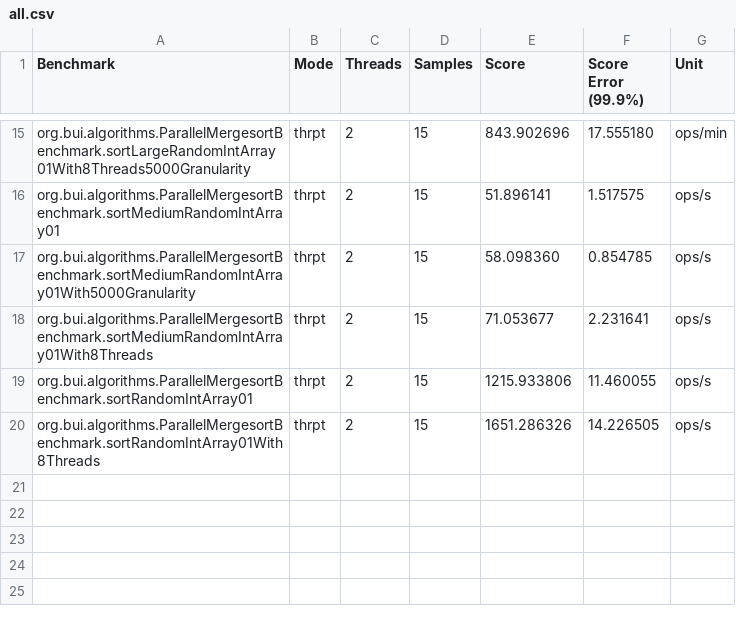
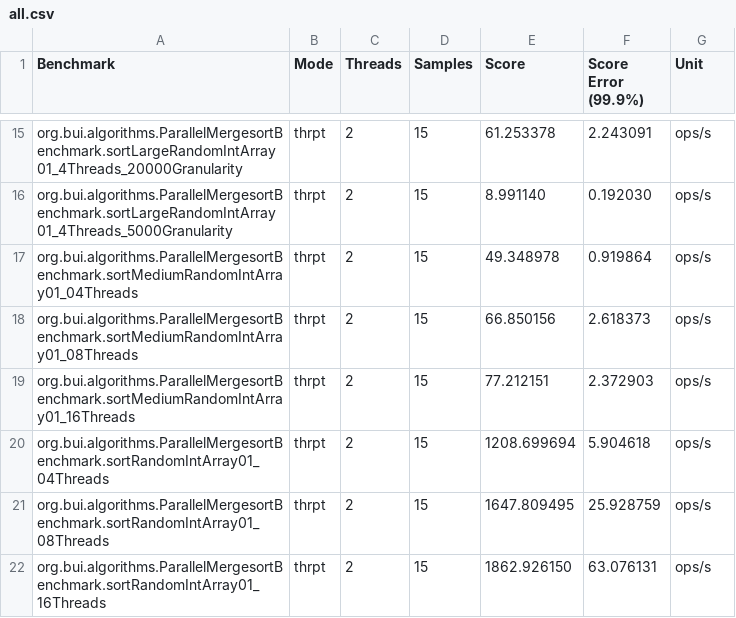
Before and after one commit to thaibui/algorithms-core, a CSV file: benchmark/result/all.csv, drawn as a sheet; only a part is shown, gaps mark what is left out; the diff covers the shown part only.

Commit message:
Latest benchmark: TODO data is inconsistent

```diff
--- a/benchmark/result/all.csv
+++ b/benchmark/result/all.csv
@@ -15,6 +15,8 @@
-"org.bui.algorithms.ParallelMergesortBenchmark.sortLargeRandomIntArray01With8Threads5000Granularity","thrpt",2,15,843.902696,17.555180,"ops/min"
-"org.bui.algorithms.ParallelMergesortBenchmark.sortMediumRandomIntArray01","thrpt",2,15,51.896141,1.517575,"ops/s"
-"org.bui.algorithms.ParallelMergesortBenchmark.sortMediumRandomIntArray01With5000Granularity","thrpt",2,15,58.098360,0.854785,"ops/s"
-"org.bui.algorithms.ParallelMergesortBenchmark.sortMediumRandomIntArray01With8Threads","thrpt",2,15,71.053677,2.231641,"ops/s"
-"org.bui.algorithms.ParallelMergesortBenchmark.sortRandomIntArray01","thrpt",2,15,1215.933806,11.460055,"ops/s"
-"org.bui.algorithms.ParallelMergesortBenchmark.sortRandomIntArray01With8Threads","thrpt",2,15,1651.286326,14.226505,"ops/s"
+"org.bui.algorithms.ParallelMergesortBenchmark.sortLargeRandomIntArray01_4Threads_20000Granularity","thrpt",2,15,61.253378,2.243091,"ops/s"
+"org.bui.algorithms.ParallelMergesortBenchmark.sortLargeRandomIntArray01_4Threads_5000Granularity","thrpt",2,15,8.991140,0.192030,"ops/s"
+"org.bui.algorithms.ParallelMergesortBenchmark.sortMediumRandomIntArray01_04Threads","thrpt",2,15,49.348978,0.919864,"ops/s"
+"org.bui.algorithms.ParallelMergesortBenchmark.sortMediumRandomIntArray01_08Threads","thrpt",2,15,66.850156,2.618373,"ops/s"
+"org.bui.algorithms.ParallelMergesortBenchmark.sortMediumRandomIntArray01_16Threads","thrpt",2,15,77.212151,2.372903,"ops/s"
+"org.bui.algorithms.ParallelMergesortBenchmark.sortRandomIntArray01_04Threads","thrpt",2,15,1208.699694,5.904618,"ops/s"
+"org.bui.algorithms.ParallelMergesortBenchmark.sortRandomIntArray01_08Threads","thrpt",2,15,1647.809495,25.928759,"ops/s"
+"org.bui.algorithms.ParallelMergesortBenchmark.sortRandomIntArray01_16Threads","thrpt",2,15,1862.926150,63.076131,"ops/s"
```
Also changed, not shown: 30 edited cells elsewhere in this file, 2 other files.
